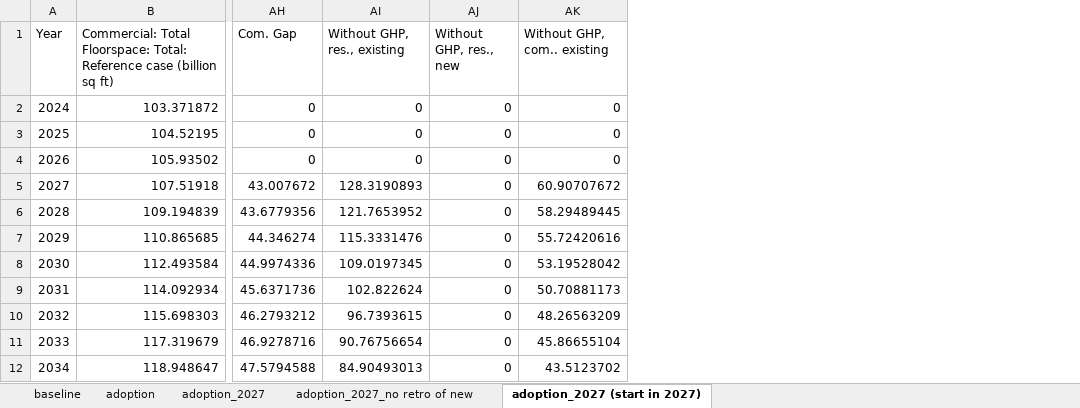
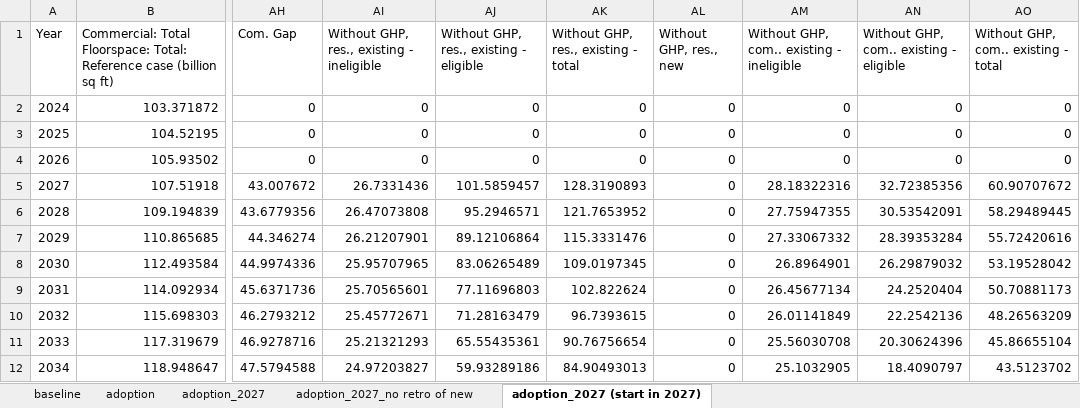
Before and after one commit to NatLabRockies/buildstock-weatherreg, an Excel workbook: growth_factors/growth_factors.xlsx, sheet adoption_2027 (start in 2027), drawn as a sheet; only a part is shown, gaps mark what is left out; values as stored, in another font and other column widths than the file's, no borders; addresses are those after the commit; the diff names each change by its address in the sheet, - before the commit and + after, or states it on an @@ line.

Commit message:
add ineligible and eligible  breakdown

```diff
--- a/growth_factors/growth_factors.xlsx (sheet adoption_2027 (start in 2027))
+++ b/growth_factors/growth_factors.xlsx (sheet adoption_2027 (start in 2027))
+column AI, rows 1-12: Without GHP, res., existing - ineligible | 0 | 0 | 0 | 26.7331436 | 26.47073808 | 26.21207901 | 25.95707965 | 25.70565601 | 25.45772671 | 25.21321293 | 24.97203827
+column AJ, rows 1-12: Without GHP, res., existing - eligible | 0 | 0 | 0 | 101.5859457 | 95.2946571 | 89.12106864 | 83.06265489 | 77.11696803 | 71.28163479 | 65.55435361 | 59.93289186
+column AM, rows 1-12: Without GHP, com.. existing - ineligible | 0 | 0 | 0 | 28.18322316 | 27.75947355 | 27.33067332 | 26.8964901 | 26.45677134 | 26.01141849 | 25.56030708 | 25.1032905
+column AN, rows 1-12: Without GHP, com.. existing - eligible | 0 | 0 | 0 | 32.72385356 | 30.53542091 | 28.39353284 | 26.29879032 | 24.2520404 | 22.2542136 | 20.30624396 | 18.4090797
-AK1: Without GHP, res., existing
+AK1: Without GHP, res., existing - total
-AO1: Without GHP, com.. existing
+AO1: Without GHP, com.. existing - total
```
Also changed, not shown: formulas that keep their value.
